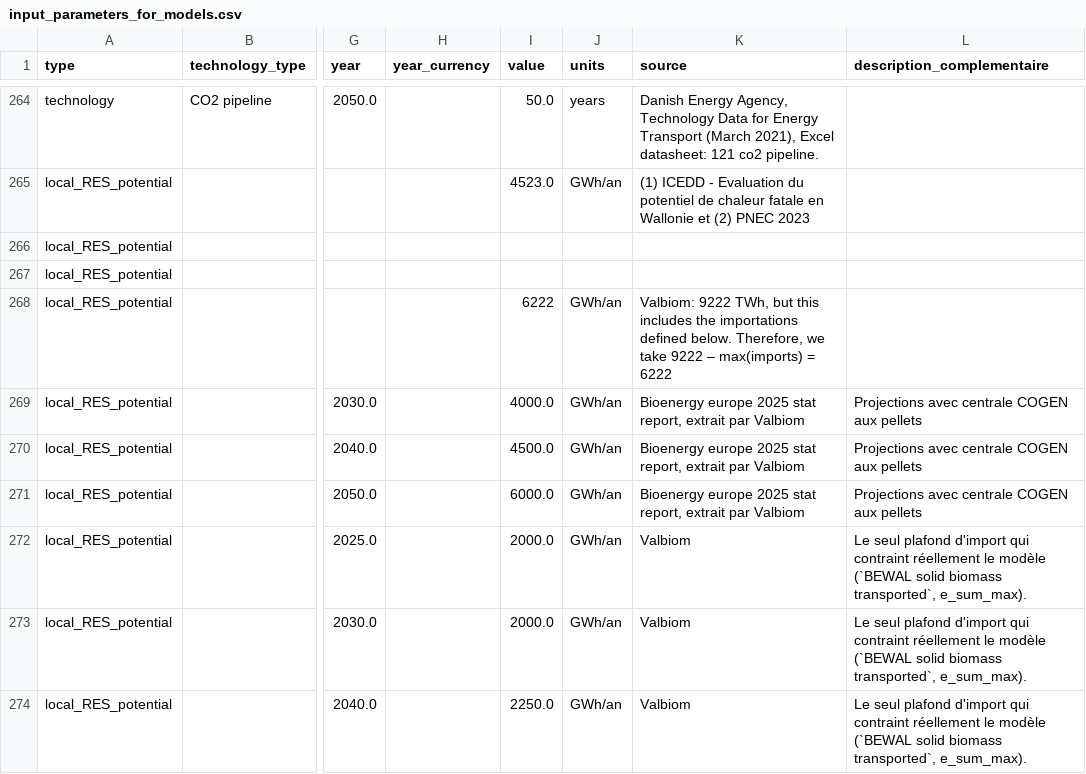
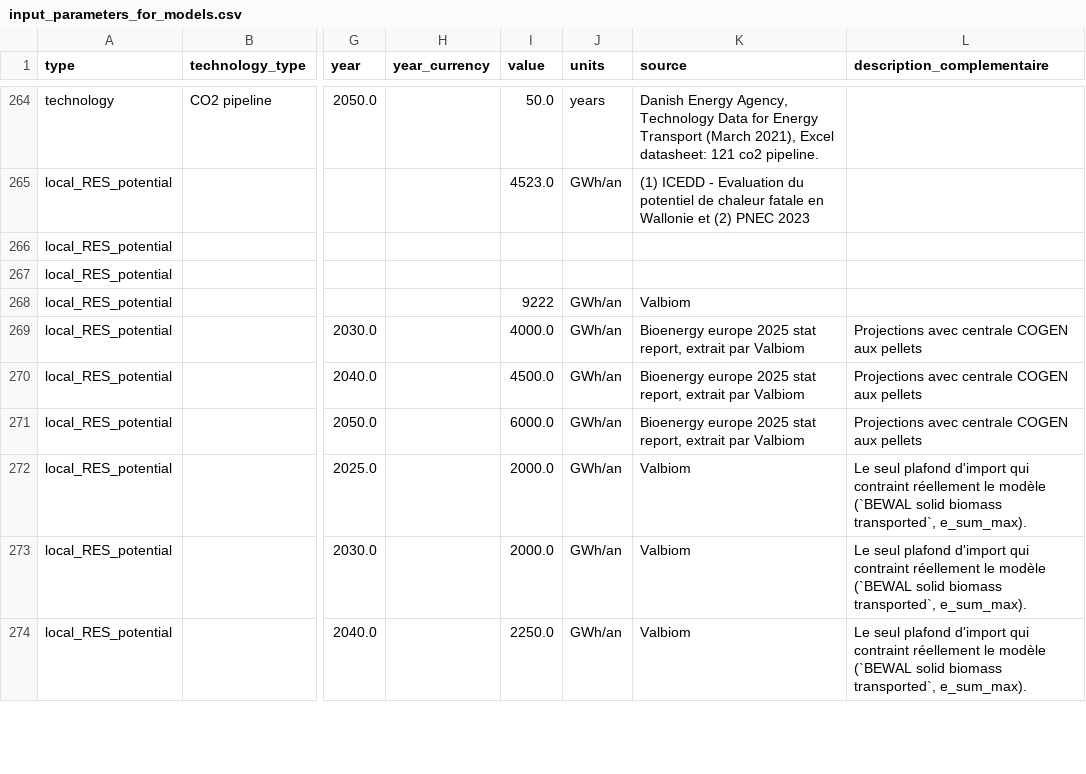
Before and after one commit to IntSusEnergySystems/pypsa-wal, a CSV file: config/input_parameters_for_models.csv, drawn as a sheet; only a part is shown, gaps mark what is left out; the diff names each change by its address in the sheet, - before the commit and + after, or states it on an @@ line.

```diff
--- a/config/input_parameters_for_models.csv
+++ b/config/input_parameters_for_models.csv
-I268 (value): 6222
+I268 (value): 9222
-K268 (source): Valbiom: 9222 TWh, but this includes the importations defined below. Therefore, we take 9222 – max(imports) = 6222
+K268 (source): Valbiom
```
Also changed, not shown: data/walloon/custom_potentials.csv, 1 other file.
